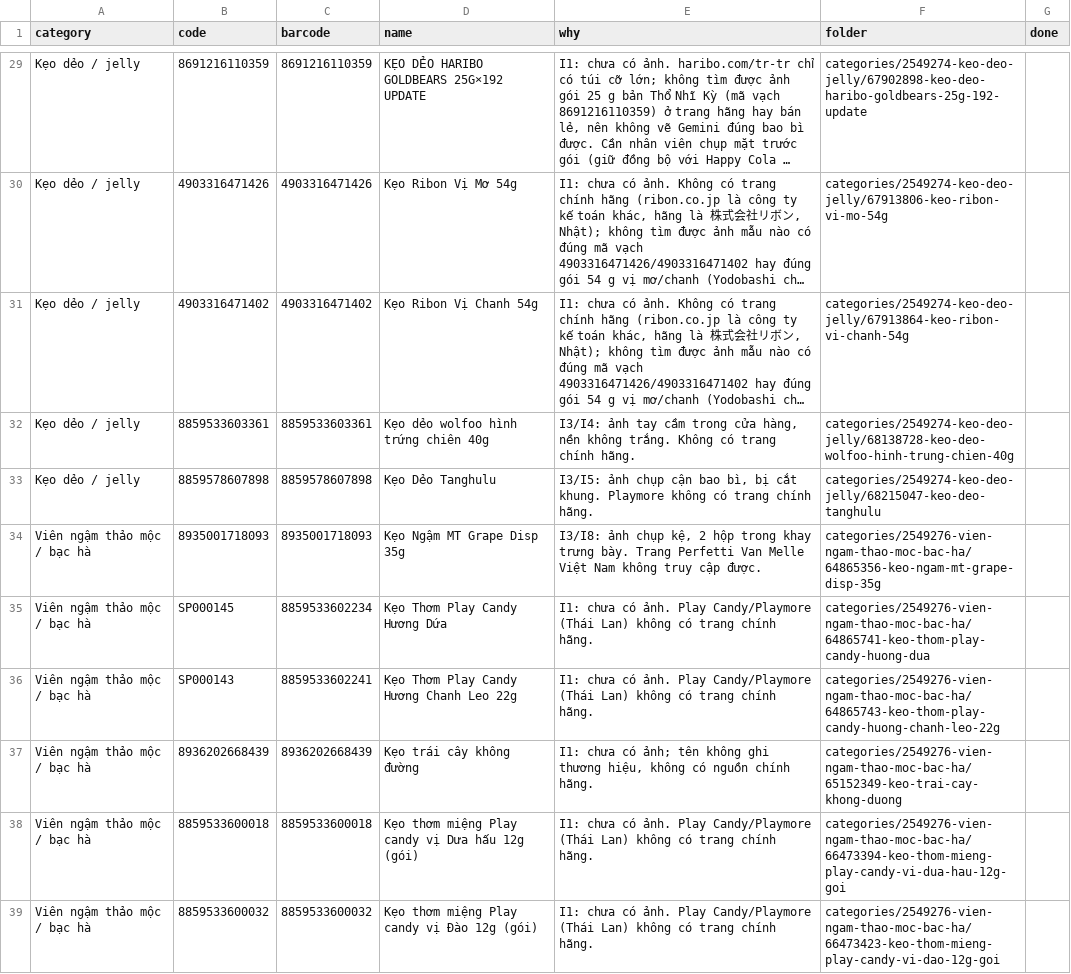
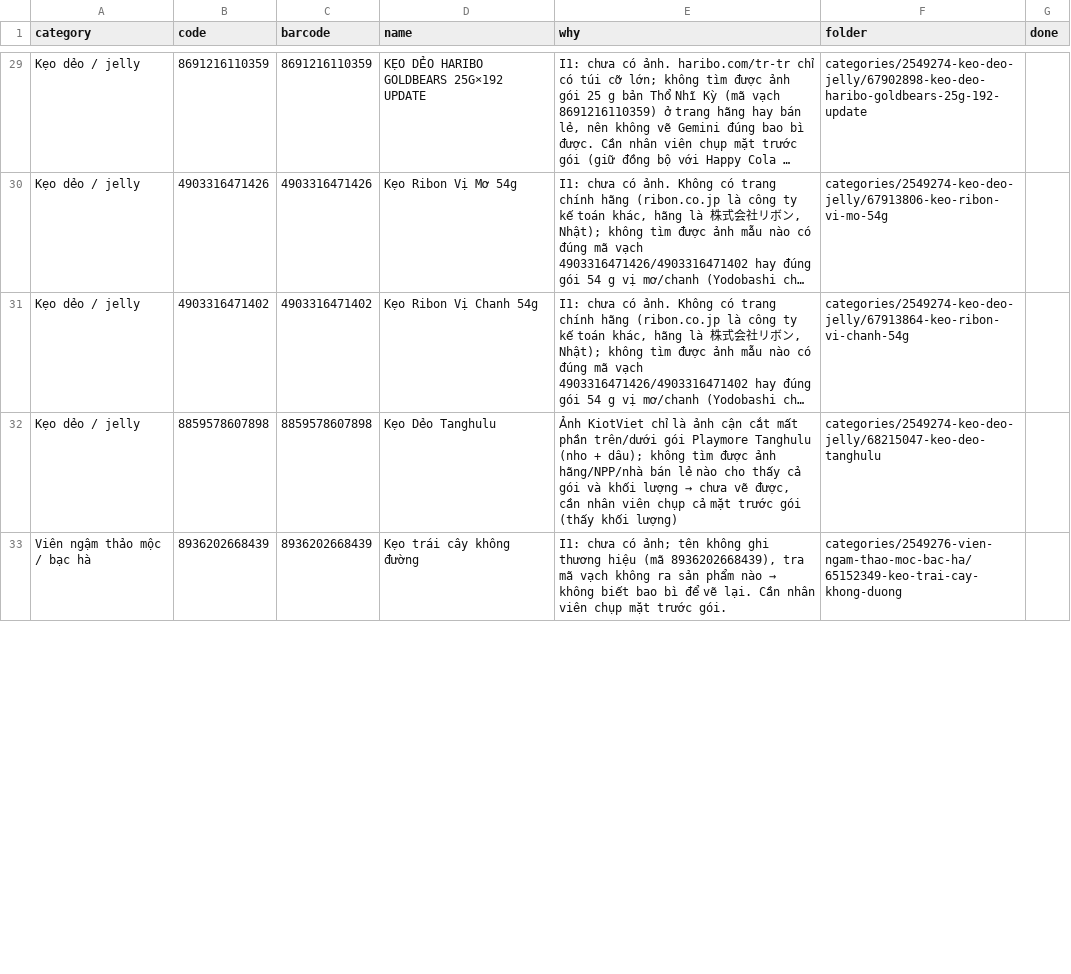
Before and after one commit to tram8it/tram8-resources, a CSV file: NEEDS_PHOTO.csv, drawn as a sheet; only a part is shown, gaps mark what is left out; long unchanged cells end in …; removed rows and columns are numbered as before the commit, all else as after; the diff covers the shown part only; the diff names each change by its address in the sheet, - before the commit and + after, or states it on an @@ line.

```diff
--- a/NEEDS_PHOTO.csv
+++ b/NEEDS_PHOTO.csv
-row 32: Kẹo dẻo / jelly | 8859533603361 | 8859533603361 | Kẹo dẻo wolfoo hình trứng chiên 40g | I3/I4: ảnh tay cầm trong cửa hàng, nền không trắng. Không có trang chính hãng. | categories/2549274-keo-deo-jelly/68138728-keo-deo-wolfoo-hinh-trung-chien-40g
@@ E32 (why): I3/I5: ảnh chụp cận bao bì, bị cắt khung. Playmore không có trang chính hãng. → Ảnh KiotViet chỉ là ảnh cận cắt mất phần trên/dưới gói Playmore Tanghulu (nho + dâu); không tìm được ảnh hãng/NPP/nhà bán lẻ nào cho thấy cả gói và khối lượng → chưa vẽ được, cần nhân viên chụp cả mặt trước gói (thấy khối lượng) @@
-row 34: Viên ngậm thảo mộc / bạc hà | 8935001718093 | 8935001718093 | Kẹo Ngậm MT Grape Disp 35g | I3/I8: ảnh chụp kệ, 2 hộp trong khay trưng bày. Trang Perfetti Van Melle Việt Nam không truy cập được. | categories/2549276-vien-ngam-thao-moc-bac-ha/64865356-keo-ngam-mt-grape-disp-35g
-row 35: Viên ngậm thảo mộc / bạc hà | SP000145 | 8859533602234 | Kẹo Thơm Play Candy Hương Dứa | I1: chưa có ảnh. Play Candy/Playmore (Thái Lan) không có trang chính hãng. | categories/2549276-vien-ngam-thao-moc-bac-ha/64865741-keo-thom-play-candy-huong-dua
-row 36: Viên ngậm thảo mộc / bạc hà | SP000143 | 8859533602241 | Kẹo Thơm Play Candy Hương Chanh Leo 22g | I1: chưa có ảnh. Play Candy/Playmore (Thái Lan) không có trang chính hãng. | categories/2549276-vien-ngam-thao-moc-bac-ha/64865743-keo-thom-play-candy-huong-chanh-leo-22g
@@ E33 (why): …ghi thương hiệu, không có nguồn chính hãng. → …ghi thương hiệu (mã 8936202668439), tra mã vạch không ra sản phẩm nào → không biết bao bì để vẽ lại. Cần nhân viên chụp mặt trước gói. @@
-row 38: Viên ngậm thảo mộc / bạc hà | 8859533600018 | 8859533600018 | Kẹo thơm miệng Play candy vị Dưa hấu 12g (gói) | I1: chưa có ảnh. Play Candy/Playmore (Thái Lan) không có trang chính hãng. | categories/2549276-vien-ngam-thao-moc-bac-ha/66473394-keo-thom-mieng-play-candy-vi-dua-hau-12g-goi
-row 39: Viên ngậm thảo mộc / bạc hà | 8859533600032 | 8859533600032 | Kẹo thơm miệng Play candy vị Đào 12g (gói) | I1: chưa có ảnh. Play Candy/Playmore (Thái Lan) không có trang chính hãng. | categories/2549276-vien-ngam-thao-moc-bac-ha/66473423-keo-thom-mieng-play-candy-vi-dao-12g-goi
```
Also changed, not shown: 6 removed rows and 2 edited cells elsewhere in this file, 22 other files.
